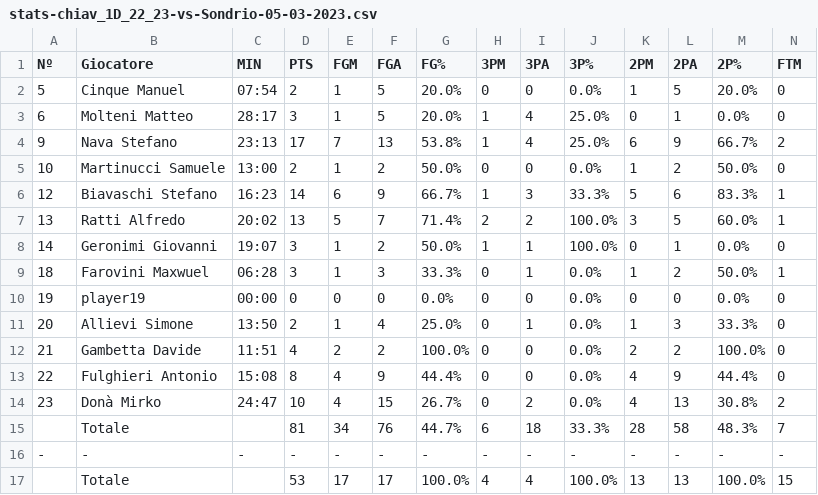
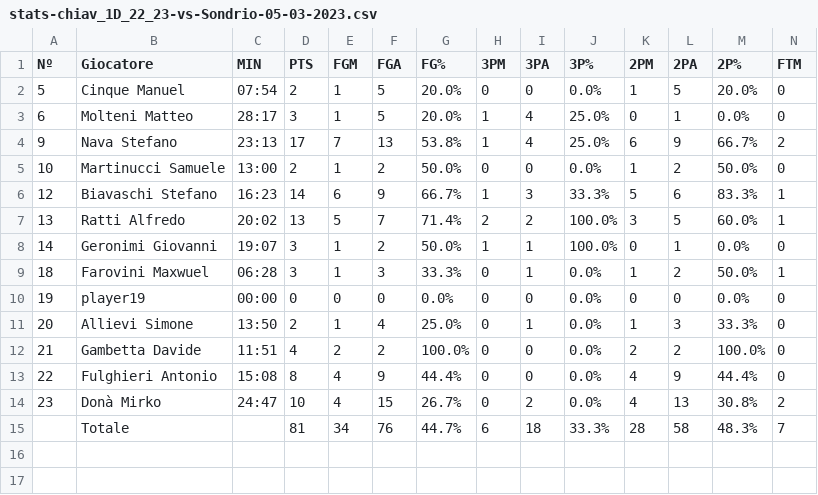
Before and after one commit to stefanobiavaschi/test_streamlit_2, a CSV file: data/stats-chiav_1D_22_23-vs-Sondrio-05-03-2023.csv, drawn as a sheet; only a part is shown; rows hold the shown columns only; the diff names each change by its address in the sheet, - before the commit and + after, or states it on an @@ line.

```diff
--- a/data/stats-chiav_1D_22_23-vs-Sondrio-05-03-2023.csv
+++ b/data/stats-chiav_1D_22_23-vs-Sondrio-05-03-2023.csv
-row 16: - | - | - | - | - | - | - | - | - | - | - | - | - | -
-row 17:  | Totale |  | 53 | 17 | 17 | 100.0% | 4 | 4 | 100.0% | 13 | 13 | 100.0% | 15
```
Also changed, not shown: data/stats-chiav_U17_22_23-vs-Morbegno_u17-19-02-2023.csv, data/stats-chiav_u14_22_23-vs-pontida-05-03-2023.csv, 3 other files.
